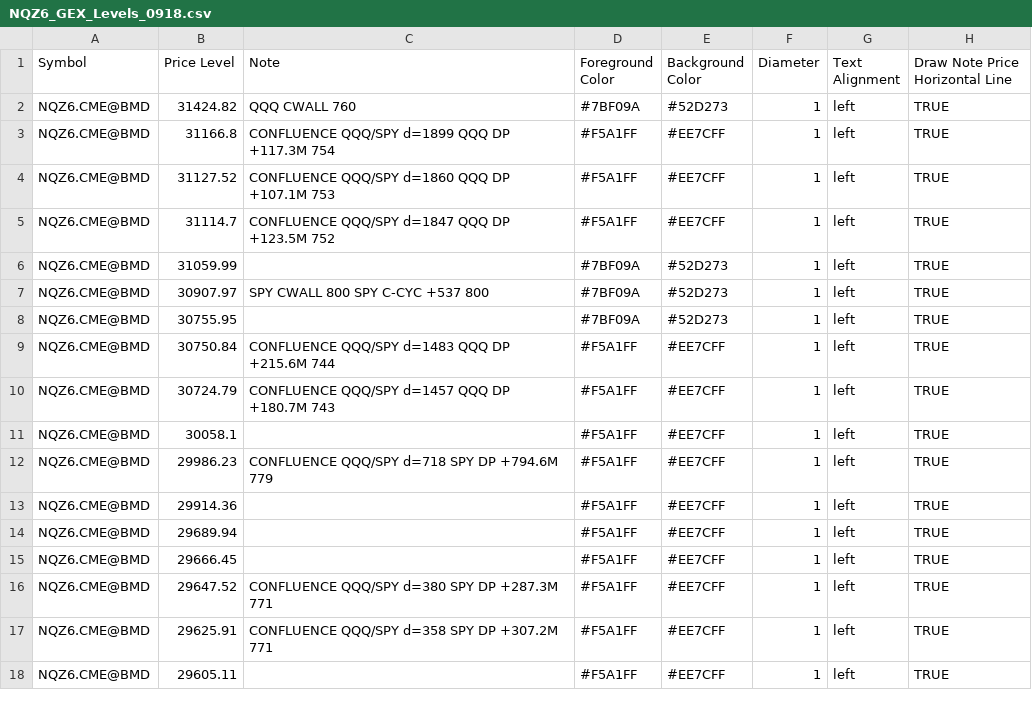
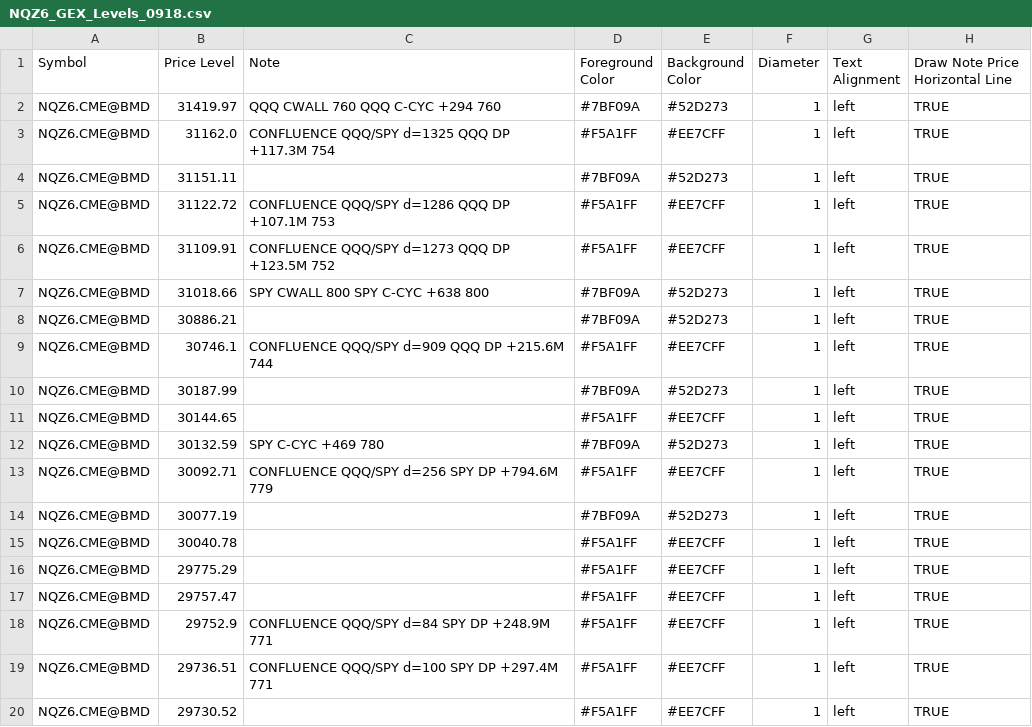
Before and after one commit to MonkeyTate/GEX-Levels, a CSV file: NQZ6_GEX_Levels_0918.csv, drawn as a sheet; only a part is shown; the diff covers the shown part only.

Commit message:
Update NQZ6_GEX_Levels_0918.csv

```diff
--- a/NQZ6_GEX_Levels_0918.csv
+++ b/NQZ6_GEX_Levels_0918.csv
@@ -1,18 +1,20 @@
 Symbol,Price Level,Note,Foreground Color,Background Color,Diameter,Text Alignment,Draw Note Price Horizontal Line
-NQZ6.CME@BMD,31424.82,QQQ CWALL 760,#7BF09A,#52D273,1,left,TRUE
-NQZ6.CME@BMD,31166.8,CONFLUENCE QQQ/SPY d=1899 QQQ DP +117.3M 754,#F5A1FF,#EE7CFF,1,left,TRUE
-NQZ6.CME@BMD,31127.52,CONFLUENCE QQQ/SPY d=1860 QQQ DP +107.1M 753,#F5A1FF,#EE7CFF,1,left,TRUE
-NQZ6.CME@BMD,31114.7,CONFLUENCE QQQ/SPY d=1847 QQQ DP +123.5M 752,#F5A1FF,#EE7CFF,1,left,TRUE
-NQZ6.CME@BMD,31059.99,,#7BF09A,#52D273,1,left,TRUE
-NQZ6.CME@BMD,30907.97,SPY CWALL 800 SPY C-CYC +537 800,#7BF09A,#52D273,1,left,TRUE
-NQZ6.CME@BMD,30755.95,,#7BF09A,#52D273,1,left,TRUE
-NQZ6.CME@BMD,30750.84,CONFLUENCE QQQ/SPY d=1483 QQQ DP +215.6M 744,#F5A1FF,#EE7CFF,1,left,TRUE
-NQZ6.CME@BMD,30724.79,CONFLUENCE QQQ/SPY d=1457 QQQ DP +180.7M 743,#F5A1FF,#EE7CFF,1,left,TRUE
-NQZ6.CME@BMD,30058.1,,#F5A1FF,#EE7CFF,1,left,TRUE
-NQZ6.CME@BMD,29986.23,CONFLUENCE QQQ/SPY d=718 SPY DP +794.6M 779,#F5A1FF,#EE7CFF,1,left,TRUE
-NQZ6.CME@BMD,29914.36,,#F5A1FF,#EE7CFF,1,left,TRUE
-NQZ6.CME@BMD,29689.94,,#F5A1FF,#EE7CFF,1,left,TRUE
-NQZ6.CME@BMD,29666.45,,#F5A1FF,#EE7CFF,1,left,TRUE
-NQZ6.CME@BMD,29647.52,CONFLUENCE QQQ/SPY d=380 SPY DP +287.3M 771,#F5A1FF,#EE7CFF,1,left,TRUE
-NQZ6.CME@BMD,29625.91,CONFLUENCE QQQ/SPY d=358 SPY DP +307.2M 771,#F5A1FF,#EE7CFF,1,left,TRUE
-NQZ6.CME@BMD,29605.11,,#F5A1FF,#EE7CFF,1,left,TRUE
+NQZ6.CME@BMD,31419.97,QQQ CWALL 760 QQQ C-CYC +294 760,#7BF09A,#52D273,1,left,TRUE
+NQZ6.CME@BMD,31162.0,CONFLUENCE QQQ/SPY d=1325 QQQ DP +117.3M 754,#F5A1FF,#EE7CFF,1,left,TRUE
+NQZ6.CME@BMD,31151.11,,#7BF09A,#52D273,1,left,TRUE
+NQZ6.CME@BMD,31122.72,CONFLUENCE QQQ/SPY d=1286 QQQ DP +107.1M 753,#F5A1FF,#EE7CFF,1,left,TRUE
+NQZ6.CME@BMD,31109.91,CONFLUENCE QQQ/SPY d=1273 QQQ DP +123.5M 752,#F5A1FF,#EE7CFF,1,left,TRUE
+NQZ6.CME@BMD,31018.66,SPY CWALL 800 SPY C-CYC +638 800,#7BF09A,#52D273,1,left,TRUE
+NQZ6.CME@BMD,30886.21,,#7BF09A,#52D273,1,left,TRUE
+NQZ6.CME@BMD,30746.1,CONFLUENCE QQQ/SPY d=909 QQQ DP +215.6M 744,#F5A1FF,#EE7CFF,1,left,TRUE
+NQZ6.CME@BMD,30187.99,,#7BF09A,#52D273,1,left,TRUE
+NQZ6.CME@BMD,30144.65,,#F5A1FF,#EE7CFF,1,left,TRUE
+NQZ6.CME@BMD,30132.59,SPY C-CYC +469 780,#7BF09A,#52D273,1,left,TRUE
+NQZ6.CME@BMD,30092.71,CONFLUENCE QQQ/SPY d=256 SPY DP +794.6M 779,#F5A1FF,#EE7CFF,1,left,TRUE
+NQZ6.CME@BMD,30077.19,,#7BF09A,#52D273,1,left,TRUE
+NQZ6.CME@BMD,30040.78,,#F5A1FF,#EE7CFF,1,left,TRUE
+NQZ6.CME@BMD,29775.29,,#F5A1FF,#EE7CFF,1,left,TRUE
+NQZ6.CME@BMD,29757.47,,#F5A1FF,#EE7CFF,1,left,TRUE
+NQZ6.CME@BMD,29752.9,CONFLUENCE QQQ/SPY d=84 SPY DP +248.9M 771,#F5A1FF,#EE7CFF,1,left,TRUE
+NQZ6.CME@BMD,29736.51,CONFLUENCE QQQ/SPY d=100 SPY DP +297.4M 771,#F5A1FF,#EE7CFF,1,left,TRUE
+NQZ6.CME@BMD,29730.52,,#F5A1FF,#EE7CFF,1,left,TRUE
```
Also changed, not shown: 6 added rows, 2 removed rows and 60 edited cells elsewhere in this file.
